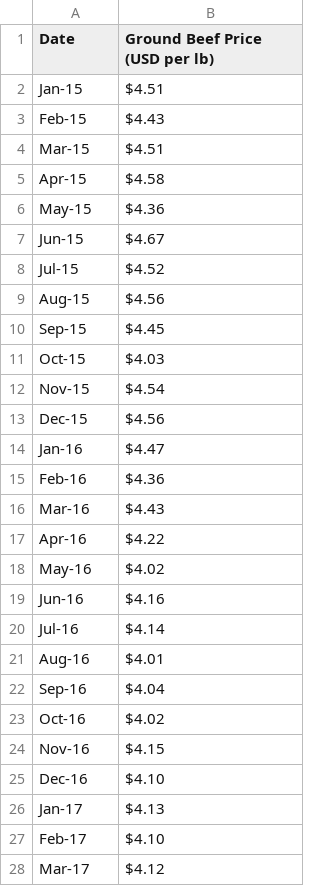
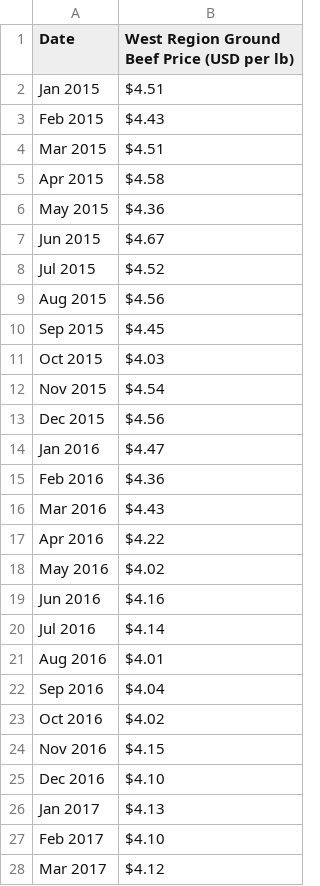
Before and after one commit to nt0k/CS150, a CSV file: ProjectC/assets/Ground Beef West Region.csv, drawn as a sheet; only a part is shown; the diff covers the shown part only.

```diff
--- a/ProjectC/assets/Ground Beef West Region.csv
+++ b/ProjectC/assets/Ground Beef West Region.csv
@@ -1,28 +1,28 @@
-Date, Ground Beef Price (USD per lb) ,,,,,,,,,,,
-Jan-15, $4.51 ,,,,,,,,,,,
-Feb-15, $4.43 ,,,,,,,,,,,
-Mar-15, $4.51 ,,,,,,,,,,,
-Apr-15, $4.58 ,,,,,,,,,,,
-May-15, $4.36 ,,,,,,,,,,,
-Jun-15, $4.67 ,,,,,,,,,,,
-Jul-15, $4.52 ,,,,,,,,,,,
-Aug-15, $4.56 ,,,,,,,,,,,
-Sep-15, $4.45 ,,,,,,,,,,,
-Oct-15, $4.03 ,,,,,,,,,,,
-Nov-15, $4.54 ,,,,,,,,,,,
-Dec-15, $4.56 ,,,,,,,,,,,
-Jan-16, $4.47 ,,,,,,,,,,,
-Feb-16, $4.36 ,,,,,,,,,,,
-Mar-16, $4.43 ,,,,,,,,,,,
-Apr-16, $4.22 ,,,,,,,,,,,
-May-16, $4.02 ,,,,,,,,,,,
-Jun-16, $4.16 ,,,,,,,,,,,
-Jul-16, $4.14 ,,,,,,,,,,,
-Aug-16, $4.01 ,,,,,,,,,,,
-Sep-16, $4.04 ,,,,,,,,,,,
-Oct-16, $4.02 ,,,,,,,,,,,
-Nov-16, $4.15 ,,,,,,,,,,,
-Dec-16, $4.10 ,,,,,,,,,,,
-Jan-17, $4.13 ,,,,,,,,,,,
-Feb-17, $4.10 ,,,,,,,,,,,
-Mar-17, $4.12 ,,,,,,,,,,,
+Date, West Region Ground Beef Price (USD per lb)
+Jan 2015, $4.51
+Feb 2015, $4.43
+Mar 2015, $4.51
+Apr 2015, $4.58
+May 2015, $4.36
+Jun 2015, $4.67
+Jul 2015, $4.52
+Aug 2015, $4.56
+Sep 2015, $4.45
+Oct 2015, $4.03
+Nov 2015, $4.54
+Dec 2015, $4.56
+Jan 2016, $4.47
+Feb 2016, $4.36
+Mar 2016, $4.43
+Apr 2016, $4.22
+May 2016, $4.02
+Jun 2016, $4.16
+Jul 2016, $4.14
+Aug 2016, $4.01
+Sep 2016, $4.04
+Oct 2016, $4.02
+Nov 2016, $4.15
+Dec 2016, $4.10
+Jan 2017, $4.13
+Feb 2017, $4.10
+Mar 2017, $4.12
```
Also changed, not shown: 95 edited cells elsewhere in this file, ProjectC/assets/Boise State Cost.csv, ProjectC/assets/Median House Price.csv, 4 other files.
